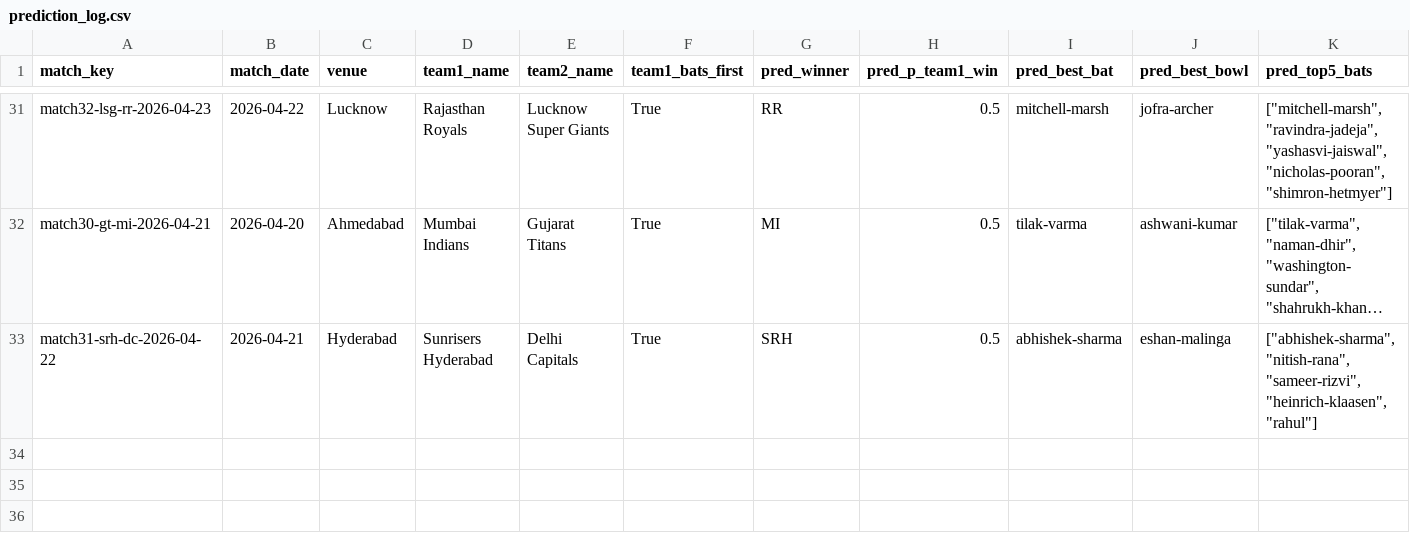
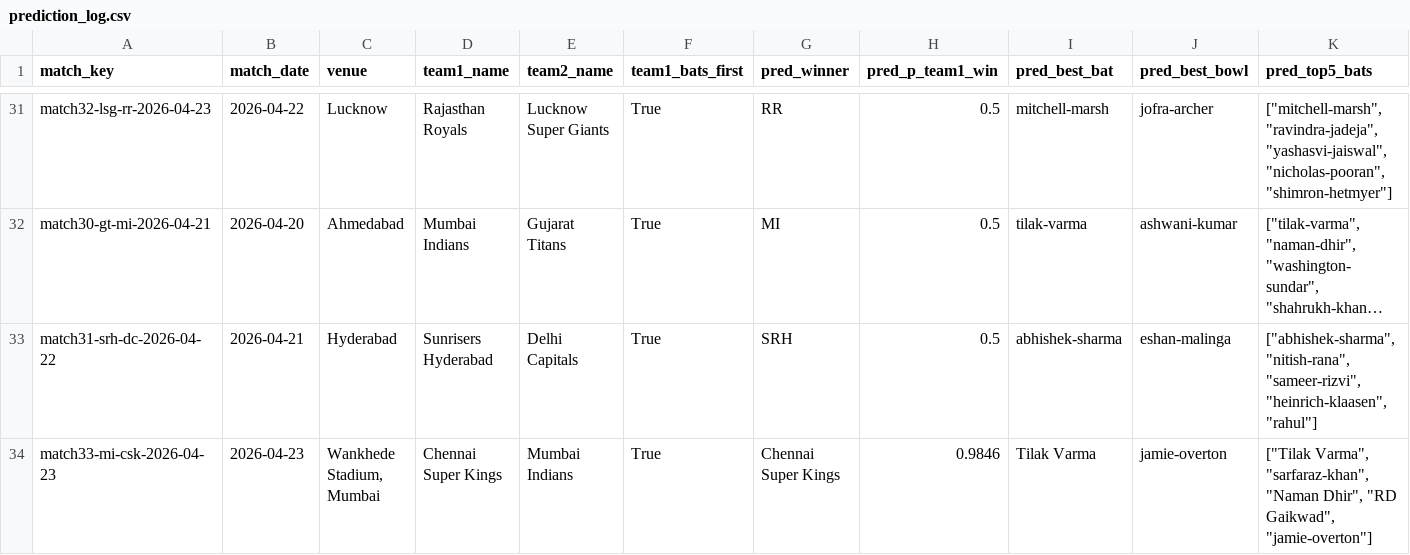
Before and after one commit to Jaymehta45/Sabermetric-IPL-Prediction-, a CSV file: data/processed/prediction_log.csv, drawn as a sheet; only a part is shown, gaps mark what is left out; long unchanged cells end in …; rows hold the shown columns only; the diff names each change by its address in the sheet, - before the commit and + after, or states it on an @@ line.

Commit message:
chore(prediction_log): pre match33-mi-csk-2026-04-23

```diff
--- a/data/processed/prediction_log.csv
+++ b/data/processed/prediction_log.csv
+row 34: match33-mi-csk-2026-04-23 | 2026-04-23 | Wankhede Stadium, Mumbai | Chennai Super Kings | Mumbai Indians | True | Chennai Super Kings | 0.9846 | Tilak Varma | jamie-overton | ["Tilak Varma", "sarfaraz-khan", "Naman Dhir", "RD Gaikwad", "jamie-overton"]
```
